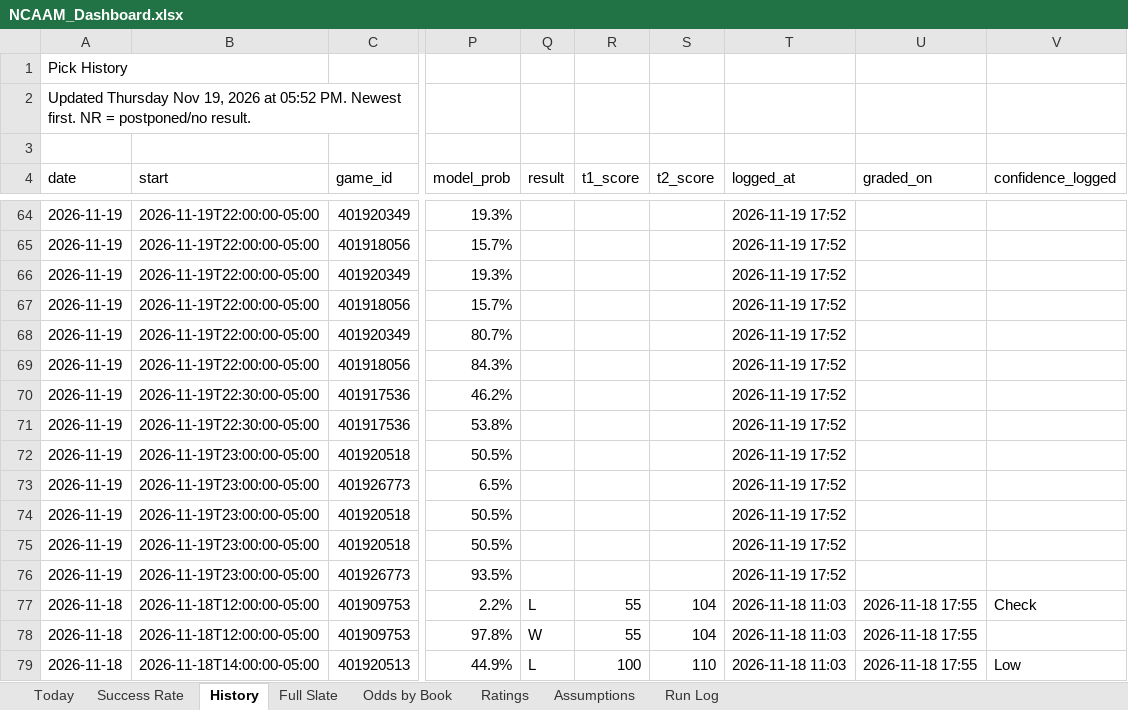
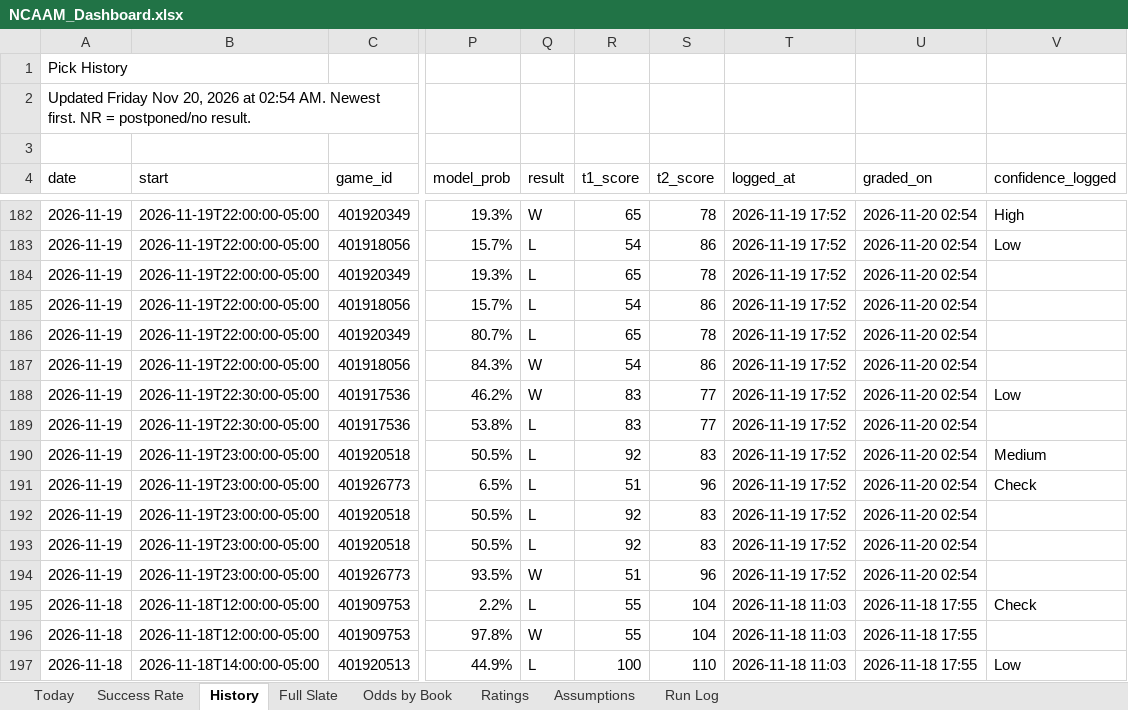
Before and after one commit to coltenmorris/ncaam-model, an Excel workbook: docs/NCAAM_Dashboard.xlsx, sheet History, drawn as a sheet; only a part is shown, gaps mark what is left out; values as stored, in another font and other column widths than the file's, no cell formats; addresses are those after the commit; the diff covers the shown part only; the diff names each change by its address in the sheet, - before the commit and + after, or states it on an @@ line.

```diff
--- a/docs/NCAAM_Dashboard.xlsx (sheet History)
+++ b/docs/NCAAM_Dashboard.xlsx (sheet History)
-A2 (date): Updated Thursday Nov 19, 2026 at 05:52 PM. Newest first.…
+A2 (date): Updated Friday Nov 20, 2026 at 02:54 AM. Newest first.…
-Q182 (result): (empty)
+Q182 (result): W
-R182 (t1_score): (empty)
+R182 (t1_score): 65
-S182 (t2_score): (empty)
+S182 (t2_score): 78
-U182:U194 (graded_on): (empty)
+U182:U194 (graded_on): 2026-11-20 02:54
-V182 (confidence_logged): (empty)
+V182 (confidence_logged): High
-Q183:Q186 (result): (empty)
+Q183:Q186 (result): L
-R183 (t1_score): (empty)
+R183 (t1_score): 54
-S183 (t2_score): (empty)
+S183 (t2_score): 86
-V183 (confidence_logged): (empty)
+V183 (confidence_logged): Low
-R184 (t1_score): (empty)
+R184 (t1_score): 65
-S184 (t2_score): (empty)
+S184 (t2_score): 78
-R185 (t1_score): (empty)
+R185 (t1_score): 54
-S185 (t2_score): (empty)
+S185 (t2_score): 86
-R186 (t1_score): (empty)
+R186 (t1_score): 65
-S186 (t2_score): (empty)
+S186 (t2_score): 78
-Q187:Q188 (result): (empty)
+Q187:Q188 (result): W
-R187 (t1_score): (empty)
+R187 (t1_score): 54
-S187 (t2_score): (empty)
+S187 (t2_score): 86
-R188:R189 (t1_score): (empty)
+R188:R189 (t1_score): 83
-S188:S189 (t2_score): (empty)
+S188:S189 (t2_score): 77
-V188 (confidence_logged): (empty)
+V188 (confidence_logged): Low
-Q189:Q193 (result): (empty)
+Q189:Q193 (result): L
-R190 (t1_score): (empty)
+R190 (t1_score): 92
-S190 (t2_score): (empty)
+S190 (t2_score): 83
-V190 (confidence_logged): (empty)
+V190 (confidence_logged): Medium
-R191 (t1_score): (empty)
+R191 (t1_score): 51
-S191 (t2_score): (empty)
+S191 (t2_score): 96
-V191 (confidence_logged): (empty)
+V191 (confidence_logged): Check
-R192:R193 (t1_score): (empty)
+R192:R193 (t1_score): 92
-S192:S193 (t2_score): (empty)
+S192:S193 (t2_score): 83
-Q194 (result): (empty)
+Q194 (result): W
-R194 (t1_score): (empty)
+R194 (t1_score): 51
-S194 (t2_score): (empty)
+S194 (t2_score): 96
```
Also changed, not shown: 118 added rows and 252 edited cells elsewhere in this sheet, sheet Odds by Book, sheet Ratings, sheet Full Slate, sheet Today, sheet Success Rate, sheet Run Log, cell formats, 7 other files.
